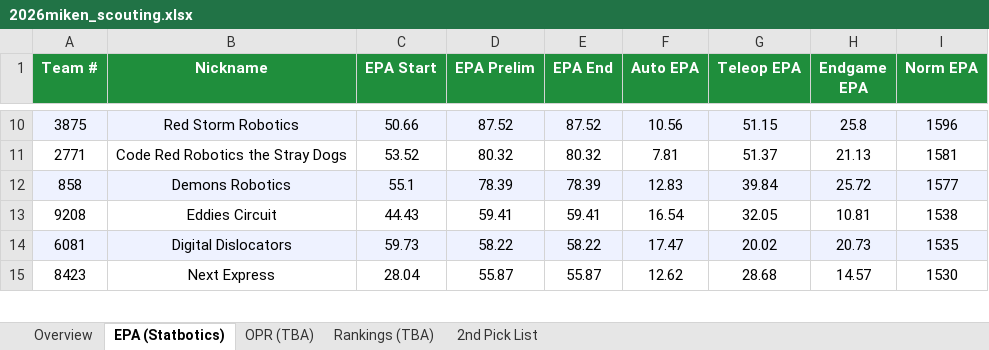
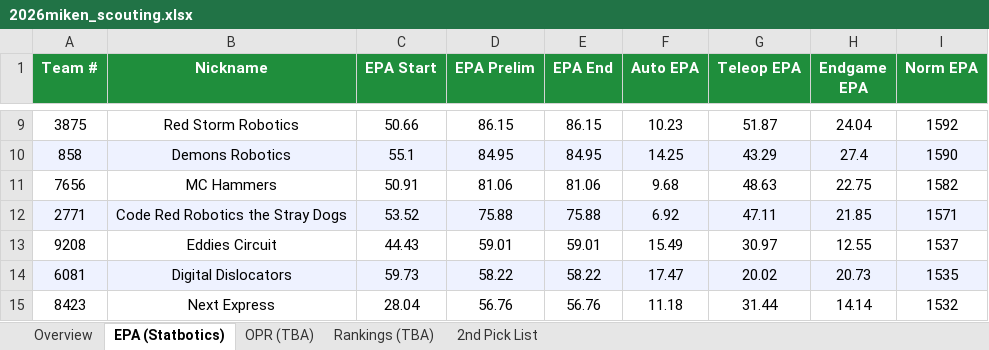
Before and after one commit to IonixV/2026-FRC-Scouting-App, an Excel workbook: 2026miken_scouting.xlsx, sheet EPA (Statbotics), drawn as a sheet; only a part is shown, gaps mark what is left out; values as stored, in another font and other column widths than the file's, no borders; removed rows and columns are numbered as before the commit, all else as after; the diff covers the shown part only; the diff names each change by its address in the sheet, - before the commit and + after, or states it on an @@ line.

```diff
--- a/2026miken_scouting.xlsx (sheet EPA (Statbotics))
+++ b/2026miken_scouting.xlsx (sheet EPA (Statbotics))
-A9:I9 fill: #EEF2FF
+A9:I9 fill: none
-D9 (EPA Prelim): 87.52
+D9 (EPA Prelim): 86.15
-E9 (EPA End): 87.52
+E9 (EPA End): 86.15
-F9 (Auto EPA): 10.56
+F9 (Auto EPA): 10.23
-G9 (Teleop EPA): 51.15
+G9 (Teleop EPA): 51.87
-H9 (Endgame EPA): 25.8
+H9 (Endgame EPA): 24.04
-I9 (Norm EPA): 1596
+I9 (Norm EPA): 1592
-row 11: 2771 | Code Red Robotics the Stray Dogs | 53.52 | 80.32 | 80.32 | 7.81 | 51.37 | 21.13 | 1581
-D10 (EPA Prelim): 78.39
+D10 (EPA Prelim): 84.95
-E10 (EPA End): 78.39
+E10 (EPA End): 84.95
-F10 (Auto EPA): 12.83
+F10 (Auto EPA): 14.25
-G10 (Teleop EPA): 39.84
+G10 (Teleop EPA): 43.29
-H10 (Endgame EPA): 25.72
+H10 (Endgame EPA): 27.4
-I10 (Norm EPA): 1577
+I10 (Norm EPA): 1590
+row 11: 7656 | MC Hammers | 50.91 | 81.06 | 81.06 | 9.68 | 48.63 | 22.75 | 1582
+row 12: 2771 | Code Red Robotics the Stray Dogs | 53.52 | 75.88 | 75.88 | 6.92 | 47.11 | 21.85 | 1571
-D13 (EPA Prelim): 59.41
+D13 (EPA Prelim): 59.01
-E13 (EPA End): 59.41
+E13 (EPA End): 59.01
-F13 (Auto EPA): 16.54
+F13 (Auto EPA): 15.49
-G13 (Teleop EPA): 32.05
+G13 (Teleop EPA): 30.97
-H13 (Endgame EPA): 10.81
+H13 (Endgame EPA): 12.55
-I13 (Norm EPA): 1538
+I13 (Norm EPA): 1537
-D15 (EPA Prelim): 55.87
+D15 (EPA Prelim): 56.76
-E15 (EPA End): 55.87
+E15 (EPA End): 56.76
-F15 (Auto EPA): 12.62
+F15 (Auto EPA): 11.18
-G15 (Teleop EPA): 28.68
+G15 (Teleop EPA): 31.44
-H15 (Endgame EPA): 14.57
+H15 (Endgame EPA): 14.14
-I15 (Norm EPA): 1530
+I15 (Norm EPA): 1532
```
Also changed, not shown: 12 added rows, 13 removed rows, 90 edited cells and cell formats elsewhere in this sheet, sheet Overview, sheet OPR (TBA), sheet 2nd Pick List, sheet Rankings (TBA), scouter_assignments.xlsx, scouting_merged.xlsx.
